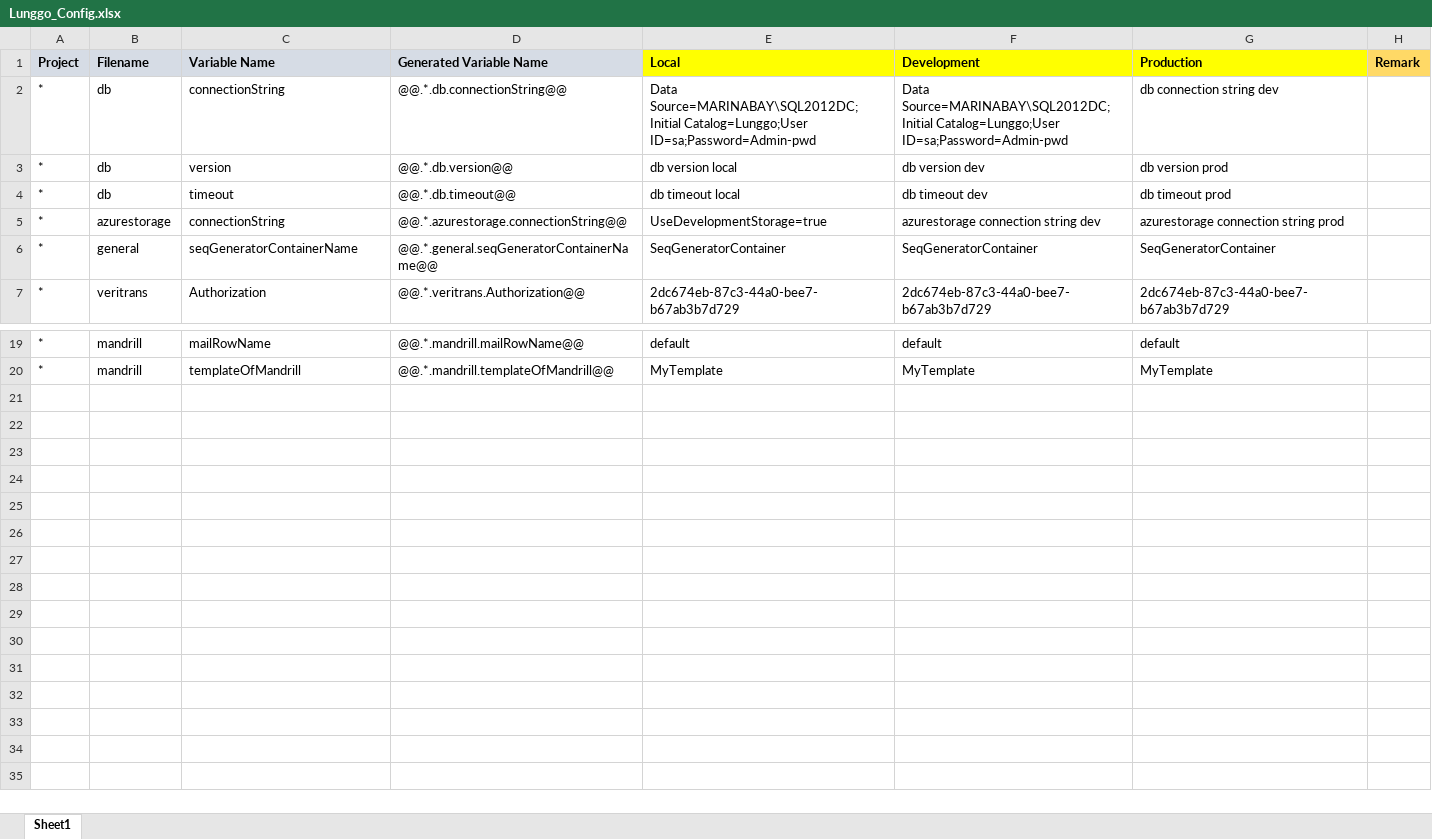
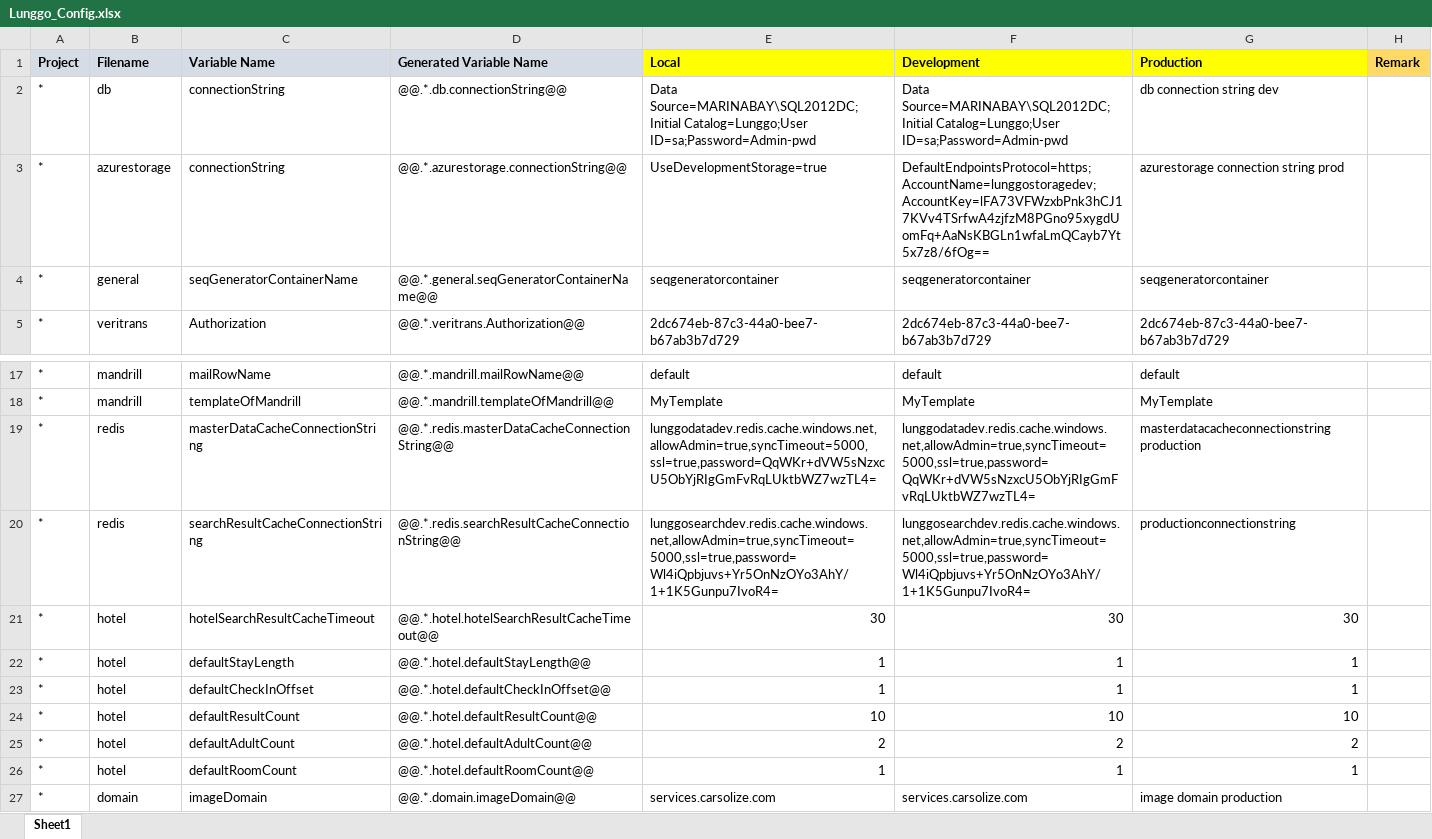
Before and after one commit to moonlay-technologies/lunggo, an Excel workbook: Lunggo.Configuration/Lunggo_Config.xlsx, sheet Sheet1, drawn as a sheet; only a part is shown, gaps mark what is left out; values as stored, in another font and other column widths than the file's, no borders; removed rows and columns are numbered as before the commit, all else as after; the diff names each change by its address in the sheet, - before the commit and + after, or states it on an @@ line.

Commit message:
Change some harddcoded constant to value from configmanager

```diff
--- a/Lunggo.Configuration/Lunggo_Config.xlsx (sheet Sheet1)
+++ b/Lunggo.Configuration/Lunggo_Config.xlsx (sheet Sheet1)
-row 3: * | db | version | @@.*.db.version@@ | db version local | db version dev | db version prod
-row 4: * | db | timeout | @@.*.db.timeout@@ | db timeout local | db timeout dev | db timeout prod
-F3 (Development): azurestorage connection string dev
+F3 (Development): DefaultEndpointsProtocol=https;AccountName=lunggostoragedev;AccountKey=lFA73VFWzxbPnk3hCJ17KVv4TSrfwA4zjfzM8PGno95xygdUomFq+AaNsKBGLn1wfaLmQCayb7Yt5x7z8/6fOg==
-E4 (Local): SeqGeneratorContainer
+E4 (Local): seqgeneratorcontainer
-F4 (Development): SeqGeneratorContainer
+F4 (Development): seqgeneratorcontainer
-G4 (Production): SeqGeneratorContainer
+G4 (Production): seqgeneratorcontainer
+row 19: * | redis | masterDataCacheConnectionString | @@.*.redis.masterDataCacheConnectionString@@ | lunggodatadev.redis.cache.windows.net,allowAdmin=true,syncTimeout=5000,ssl=true,password=QqWKr+dVW5sNzxcU5ObYjRIgGmFvRqLUktbWZ7wzTL4= | lunggodatadev.redis.cache.windows.net,allowAdmin=true,syncTimeout=5000,ssl=true,password=QqWKr+dVW5sNzxcU5ObYjRIgGmFvRqLUktbWZ7wzTL4= | masterdatacacheconnectionstring production
+row 20: * | redis | searchResultCacheConnectionString | @@.*.redis.searchResultCacheConnectionString@@ | lunggosearchdev.redis.cache.windows.net,allowAdmin=true,syncTimeout=5000,ssl=true,password=Wl4iQpbjuvs+Yr5OnNzOYo3AhY/1+1K5Gunpu7IvoR4= | lunggosearchdev.redis.cache.windows.net,allowAdmin=true,syncTimeout=5000,ssl=true,password=Wl4iQpbjuvs+Yr5OnNzOYo3AhY/1+1K5Gunpu7IvoR4= | productionconnectionstring
+row 21: * | hotel | hotelSearchResultCacheTimeout | @@.*.hotel.hotelSearchResultCacheTimeout@@ | 30 | 30 | 30
+row 22: * | hotel | defaultStayLength | @@.*.hotel.defaultStayLength@@ | 1 | 1 | 1
+row 23: * | hotel | defaultCheckInOffset | @@.*.hotel.defaultCheckInOffset@@ | 1 | 1 | 1
+row 24: * | hotel | defaultResultCount | @@.*.hotel.defaultResultCount@@ | 10 | 10 | 10
+row 25: * | hotel | defaultAdultCount | @@.*.hotel.defaultAdultCount@@ | 2 | 2 | 2
+row 26: * | hotel | defaultRoomCount | @@.*.hotel.defaultRoomCount@@ | 1 | 1 | 1
+row 27: * | domain | imageDomain | @@.*.domain.imageDomain@@ | services.carsolize.com | services.carsolize.com | image domain production
```
Also changed, not shown: formulas that keep their value, 26 other files.
